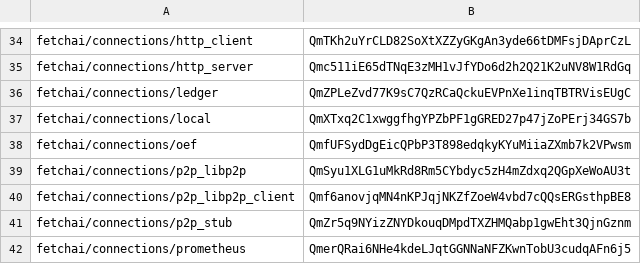
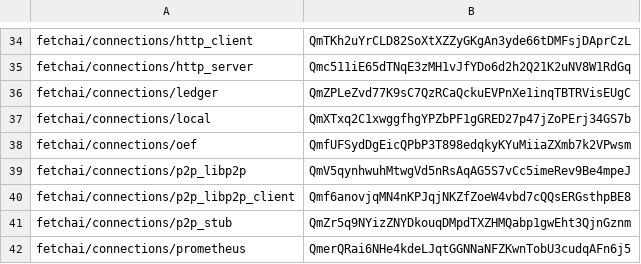
Before and after one commit to legendarydeveloper919/agents-aea, a CSV file: packages/hashes.csv, drawn as a sheet; only a part is shown, gaps mark what is left out.

```diff
--- a/packages/hashes.csv
+++ b/packages/hashes.csv
@@ -38,3 +38,3 @@ fetchai/connections/local,QmXTxq2C1xwggfhgYPZbPF1gGRED27p47jZoPErj34GS7b
 fetchai/connections/oef,QmfUFSydDgEicQPbP3T898edqkyKYuMiiaZXmb7k2VPwsm
-fetchai/connections/p2p_libp2p,QmSyu1XLG1uMkRd8Rm5CYbdyc5zH4mZdxq2QGpXeWoAU3t
+fetchai/connections/p2p_libp2p,QmV5qynhwuhMtwgVd5nRsAqAG5S7vCc5imeRev9Be4mpeJ
 fetchai/connections/p2p_libp2p_client,Qmf6anovjqMN4nKPJqjNKZfZoeW4vbd7cQQsERGsthpBE8
```
Also changed, not shown: 5 other files.
